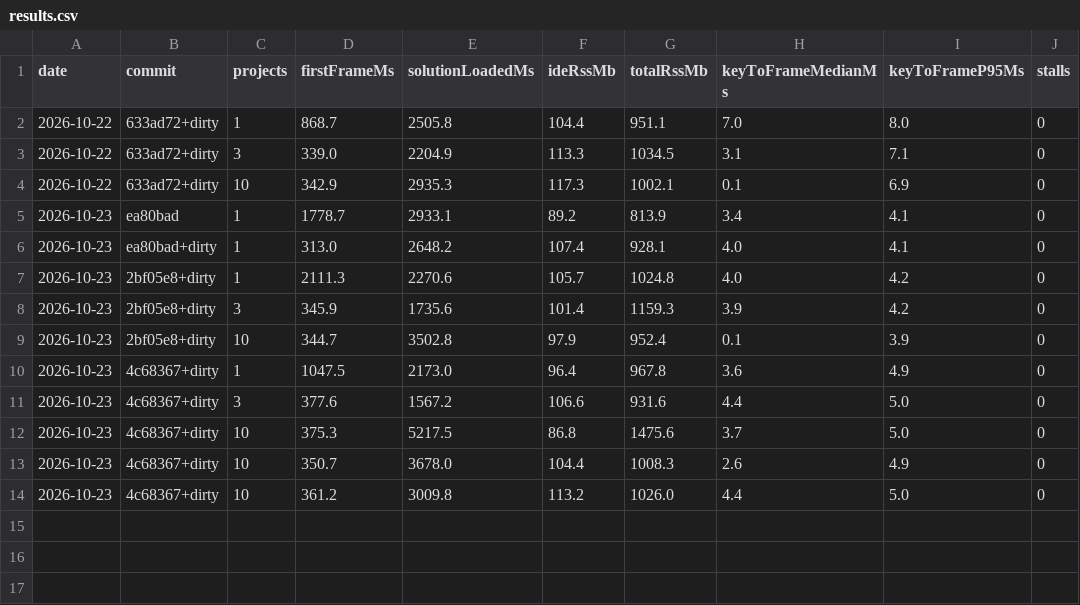
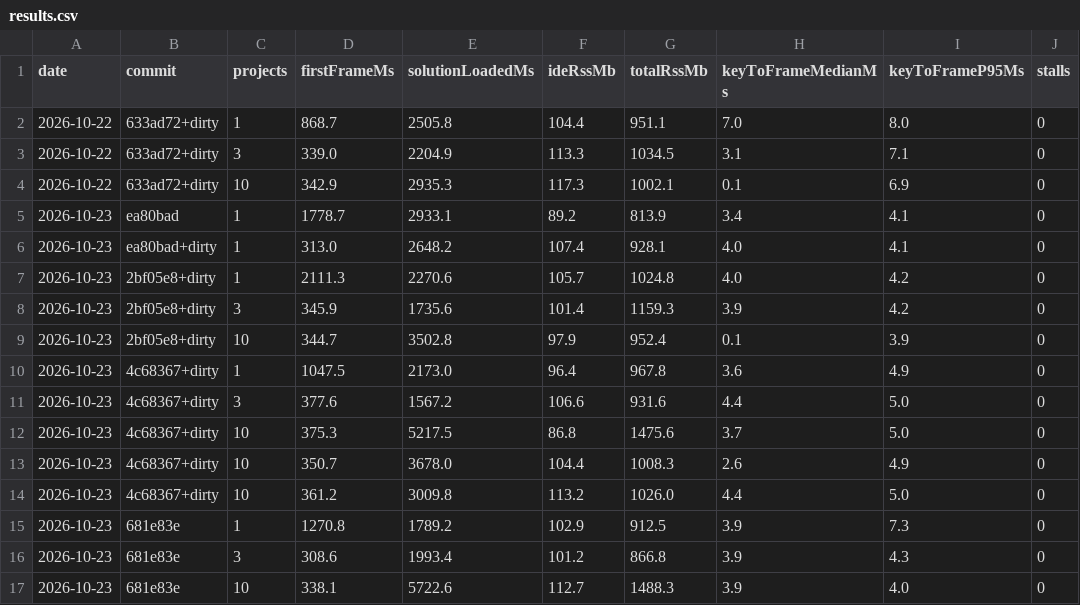
Before and after one commit to soliktomasz/rsharp, a CSV file: bench/results.csv, drawn as a sheet.

```diff
--- a/bench/results.csv
+++ b/bench/results.csv
@@ -14 +14,4 @@ date,commit,projects,firstFrameMs,solutionLoadedMs,ideRssMb,totalRssMb,keyToFram
 2026-10-23,4c68367+dirty,10,361.2,3009.8,113.2,1026.0,4.4,5.0,0
+2026-10-23,681e83e,1,1270.8,1789.2,102.9,912.5,3.9,7.3,0
+2026-10-23,681e83e,3,308.6,1993.4,101.2,866.8,3.9,4.3,0
+2026-10-23,681e83e,10,338.1,5722.6,112.7,1488.3,3.9,4.0,0
```
Also changed, not shown: 8 other files.
